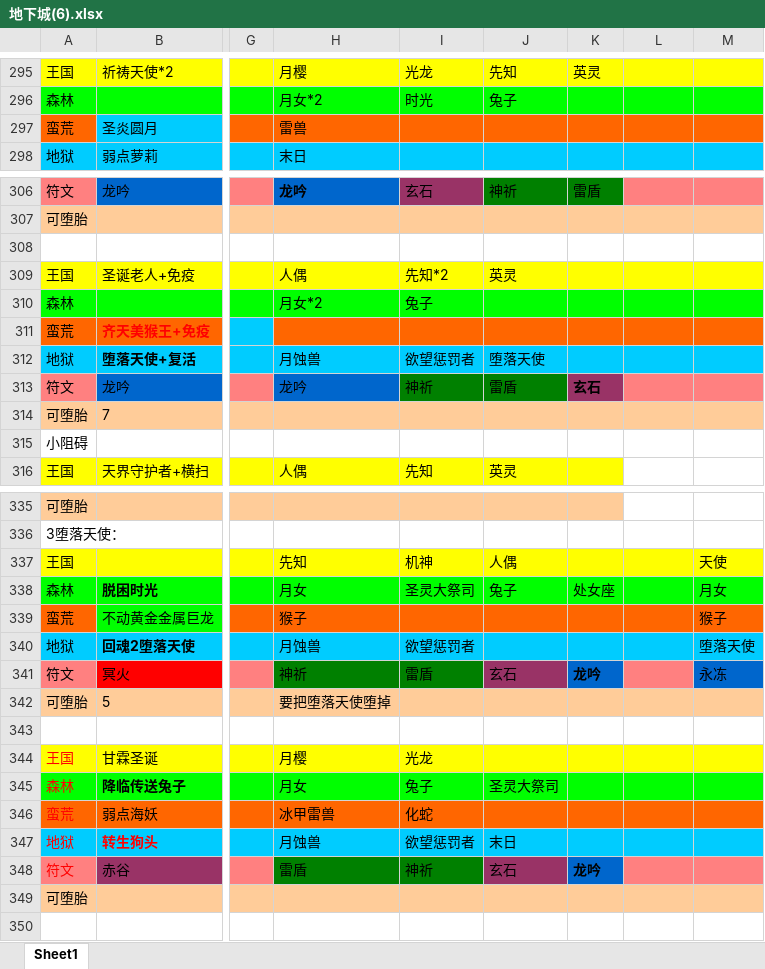
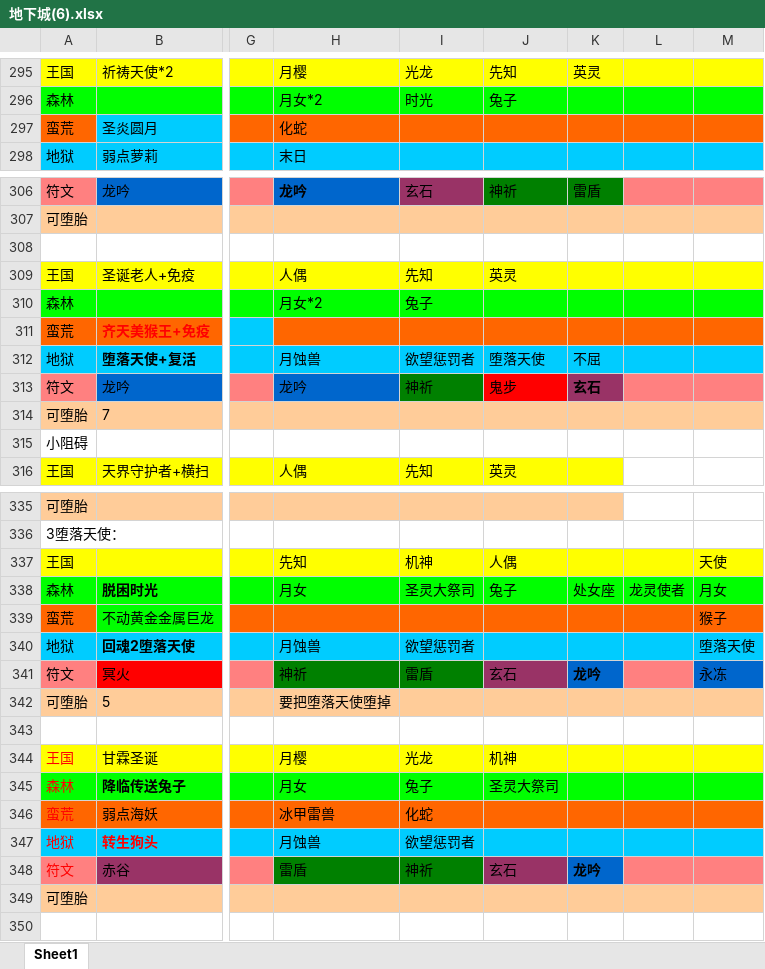
Before and after one commit to a402100842/mkhx, an Excel workbook: 地下城(6).xlsx, sheet Sheet1, drawn as a sheet; only a part is shown, gaps mark what is left out; values as stored, in another font and other column widths than the file's, no borders; the diff names each change by its address in the sheet, - before the commit and + after, or states it on an @@ line.

```diff
--- a/地下城(6).xlsx (sheet Sheet1)
+++ b/地下城(6).xlsx (sheet Sheet1)
-H297: 雷兽
+H297: 化蛇
-I309: 先知*2
+I309: 先知
-K312: (empty)
+K312: 不屈
-J313: 雷盾
+J313: 鬼步
-J313 fill: #008000
+J313 fill: #FF0000
-L338: (empty)
+L338: 龙灵使者
-H339: 猴子
+H339: (empty)
-J344: (empty)
+J344: 机神
-J347: 末日
+J347: (empty)
```
Also changed, not shown: 奇迹暖暖JJC.xlsx, 1 other file.
